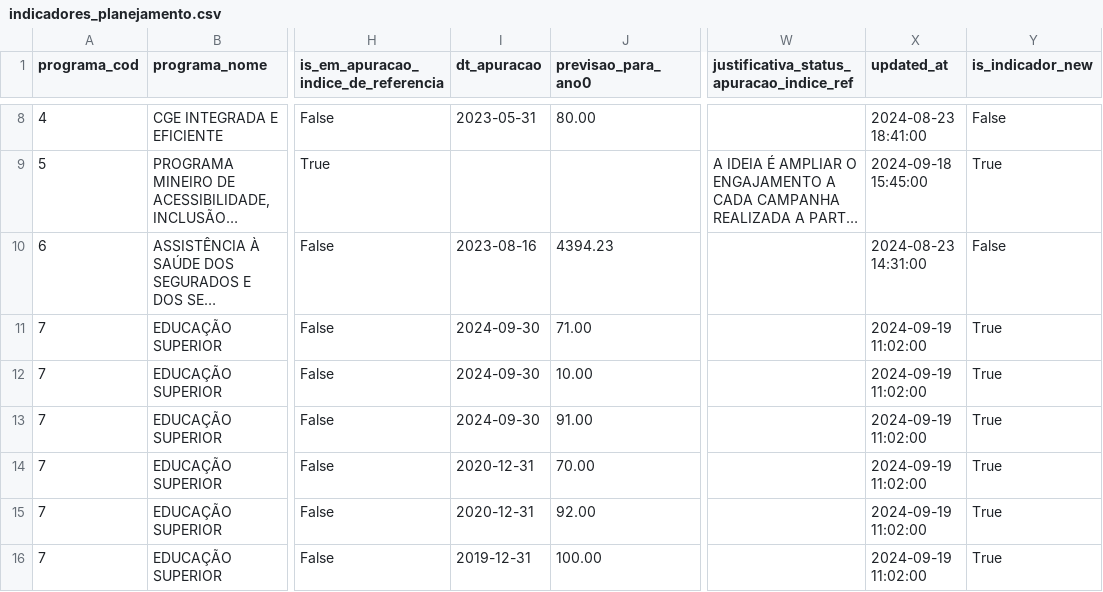
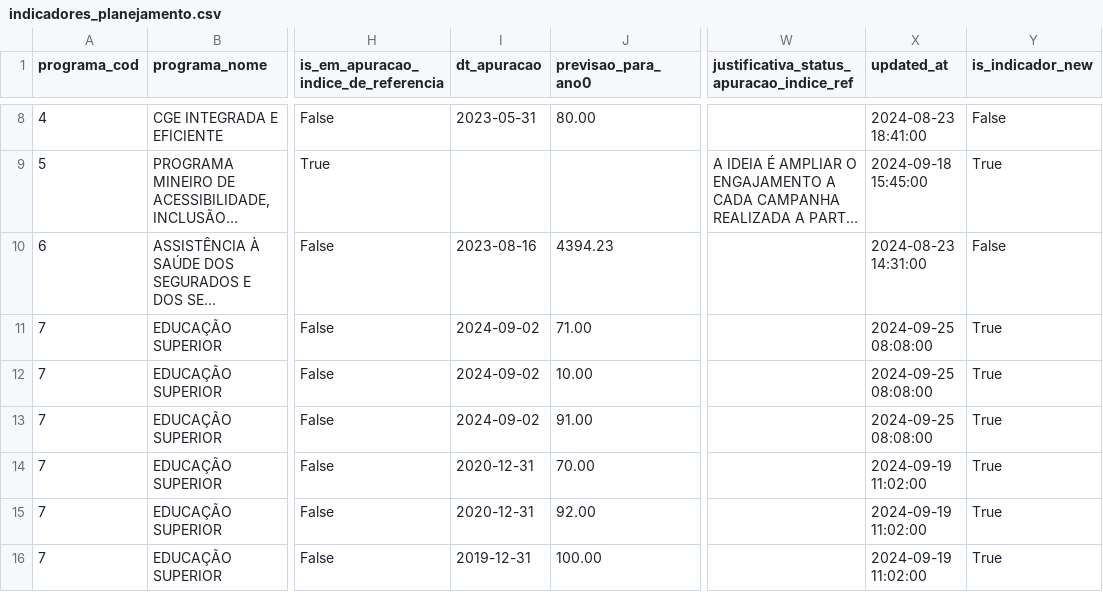
Before and after one commit to splor-mg/dados-sigplan-planejamento-2025, a CSV file: data/indicadores_planejamento.csv, drawn as a sheet; only a part is shown, gaps mark what is left out; long unchanged cells end in …; the diff names each change by its address in the sheet, - before the commit and + after, or states it on an @@ line.

```diff
--- a/data/indicadores_planejamento.csv
+++ b/data/indicadores_planejamento.csv
-I11:I13 (dt_apuracao): 2024-09-30
+I11:I13 (dt_apuracao): 2024-09-02
-X11:X13 (updated_at): 2024-09-19 11:02:00
+X11:X13 (updated_at): 2024-09-25 08:08:00
```
Also changed, not shown: 2 other files.
